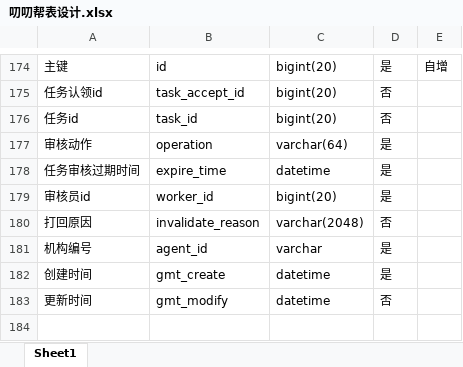
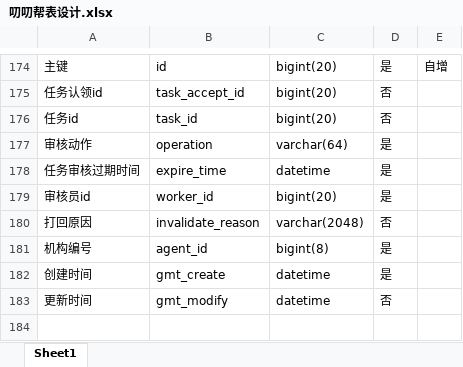
Before and after one commit to yukz-yumi/pddHelp, an Excel workbook: document/叨叨帮表设计.xlsx, sheet Sheet1, drawn as a sheet; only a part is shown, gaps mark what is left out; values as stored, in another font and other column widths than the file's, no borders; the diff covers the shown part only; the diff names each change by its address in the sheet, - before the commit and + after, or states it on an @@ line.

```diff
--- a/document/叨叨帮表设计.xlsx (sheet Sheet1)
+++ b/document/叨叨帮表设计.xlsx (sheet Sheet1)
-C181: varchar
+C181: bigint(8)
```
Also changed, not shown: 22 added rows and 2 edited cells elsewhere in this sheet, 28 other files.
